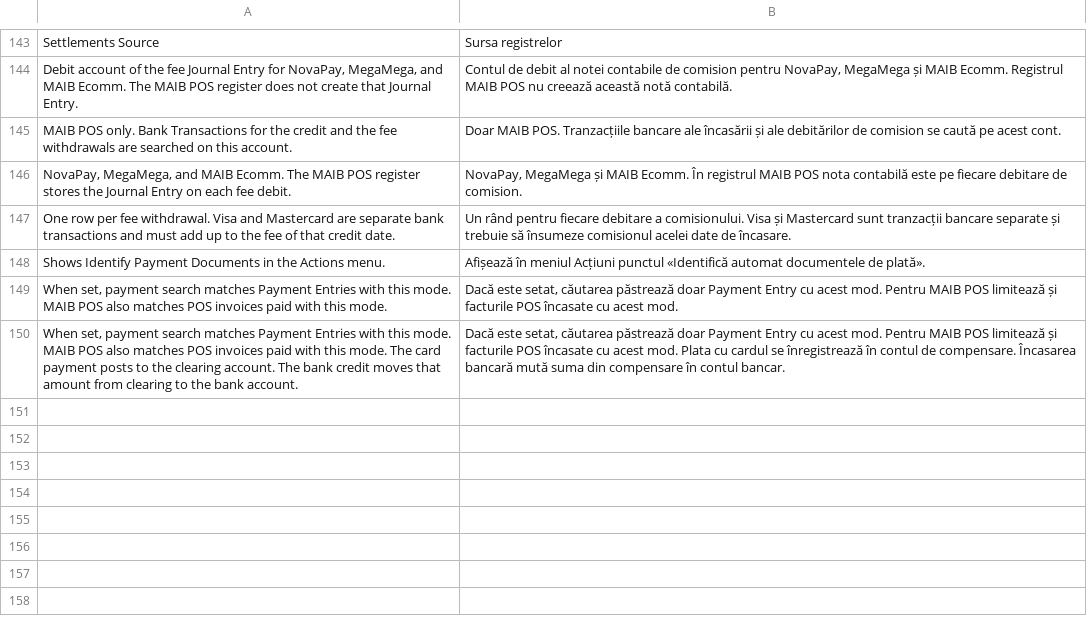
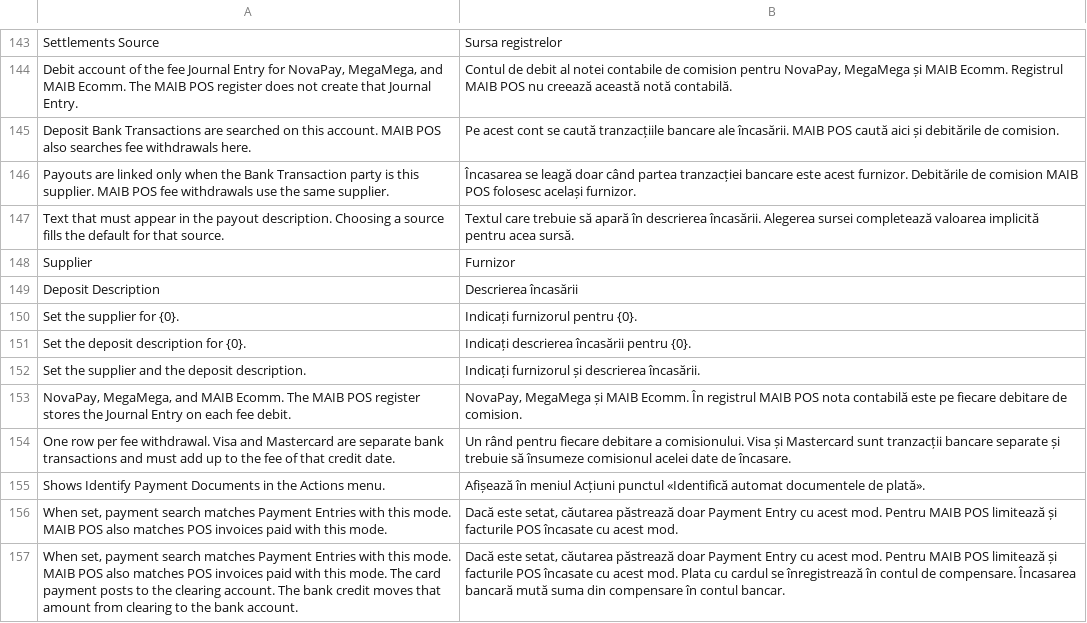
Before and after one commit to evghenin/erpnext_moldova_settlements, a CSV file: erpnext_moldova_settlements/translations/ro.csv, drawn as a sheet; only a part is shown, gaps mark what is left out; removed rows and columns are numbered as before the commit, all else as after; the diff names each change by its address in the sheet, - before the commit and + after, or states it on an @@ line.

```diff
--- a/erpnext_moldova_settlements/translations/ro.csv
+++ b/erpnext_moldova_settlements/translations/ro.csv
-row 145: MAIB POS only. Bank Transactions for the credit and the fee withdrawals are searched on this account. | Doar MAIB POS. Tranzacțiile bancare ale încasării și ale debitărilor de comision se caută pe acest cont.
+row 145: Deposit Bank Transactions are searched on this account. MAIB POS also searches fee withdrawals here. | Pe acest cont se caută tranzacțiile bancare ale încasării. MAIB POS caută aici și debitările de comision.
+row 146: Payouts are linked only when the Bank Transaction party is this supplier. MAIB POS fee withdrawals use the same supplier. | Încasarea se leagă doar când partea tranzacției bancare este acest furnizor. Debitările de comision MAIB POS folosesc același furnizor.
+row 147: Text that must appear in the payout description. Choosing a source fills the default for that source. | Textul care trebuie să apară în descrierea încasării. Alegerea sursei completează valoarea implicită pentru acea sursă.
+row 148: Supplier | Furnizor
+row 149: Deposit Description | Descrierea încasării
+row 150: Set the supplier for {0}. | Indicați furnizorul pentru {0}.
+row 151: Set the deposit description for {0}. | Indicați descrierea încasării pentru {0}.
+row 152: Set the supplier and the deposit description. | Indicați furnizorul și descrierea încasării.
```
Also changed, not shown: erpnext_moldova_settlements/translations/ru.csv, 9 other files.
